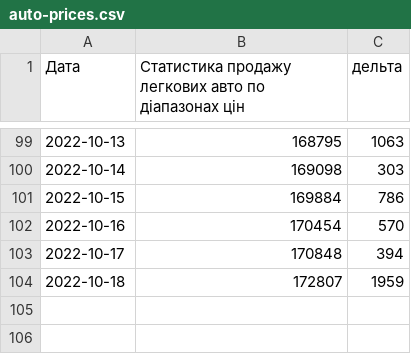
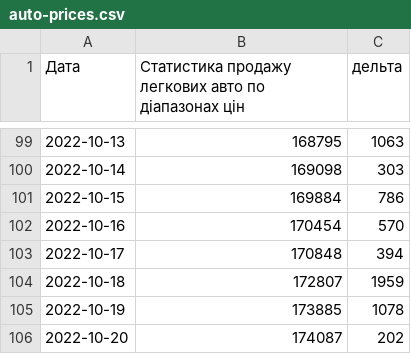
Before and after one commit to uadata/uadata, a CSV file: automobiles/auto-prices.csv, drawn as a sheet; only a part is shown, gaps mark what is left out; the diff names each change by its address in the sheet, - before the commit and + after, or states it on an @@ line.

```diff
--- a/automobiles/auto-prices.csv
+++ b/automobiles/auto-prices.csv
+row 105: 2022-10-19 | 173885 | 1078
+row 106: 2022-10-20 | 174087 | 202
```
Also changed, not shown: ciny-na-producty/meals-price-cigarety.csv, ciny-na-producty/meals-price-kolbasa.csv, 35 other files.
